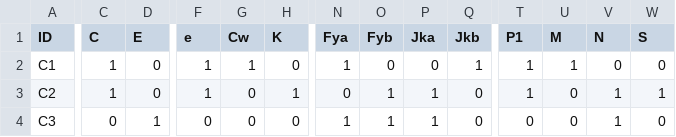
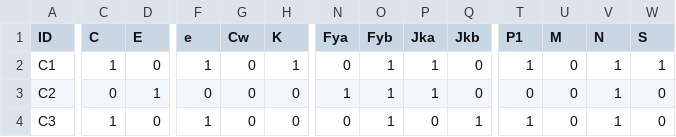
Before and after one commit to Haitham526/tabuk-blood-bank, a CSV file: data/p11.csv, drawn as a sheet; only a part is shown, gaps mark what is left out; the diff covers the shown part only; the diff names each change by its address in the sheet, - before the commit and + after, or states it on an @@ line.

Commit message:
Update monthly p11 panel

```diff
--- a/data/p11.csv
+++ b/data/p11.csv
-G2 (Cw): 1
+G2 (Cw): 0
-H2 (K): 0
+H2 (K): 1
-N2 (Fya): 1
+N2 (Fya): 0
-O2 (Fyb): 0
+O2 (Fyb): 1
-P2 (Jka): 0
+P2 (Jka): 1
-Q2 (Jkb): 1
+Q2 (Jkb): 0
-U2 (M): 1
+U2 (M): 0
-V2 (N): 0
+V2 (N): 1
-W2 (S): 0
+W2 (S): 1
-C3 (C): 1
+C3 (C): 0
-D3 (E): 0
+D3 (E): 1
-F3 (e): 1
+F3 (e): 0
-H3 (K): 1
+H3 (K): 0
-N3 (Fya): 0
+N3 (Fya): 1
-T3 (P1): 1
+T3 (P1): 0
-W3 (S): 1
+W3 (S): 0
-C4 (C): 0
+C4 (C): 1
-D4 (E): 1
+D4 (E): 0
-F4 (e): 0
+F4 (e): 1
-N4 (Fya): 1
+N4 (Fya): 0
-P4 (Jka): 1
+P4 (Jka): 0
-Q4 (Jkb): 0
+Q4 (Jkb): 1
-T4 (P1): 0
+T4 (P1): 1
```
Also changed, not shown: 1 removed row and 59 edited cells elsewhere in this file.
